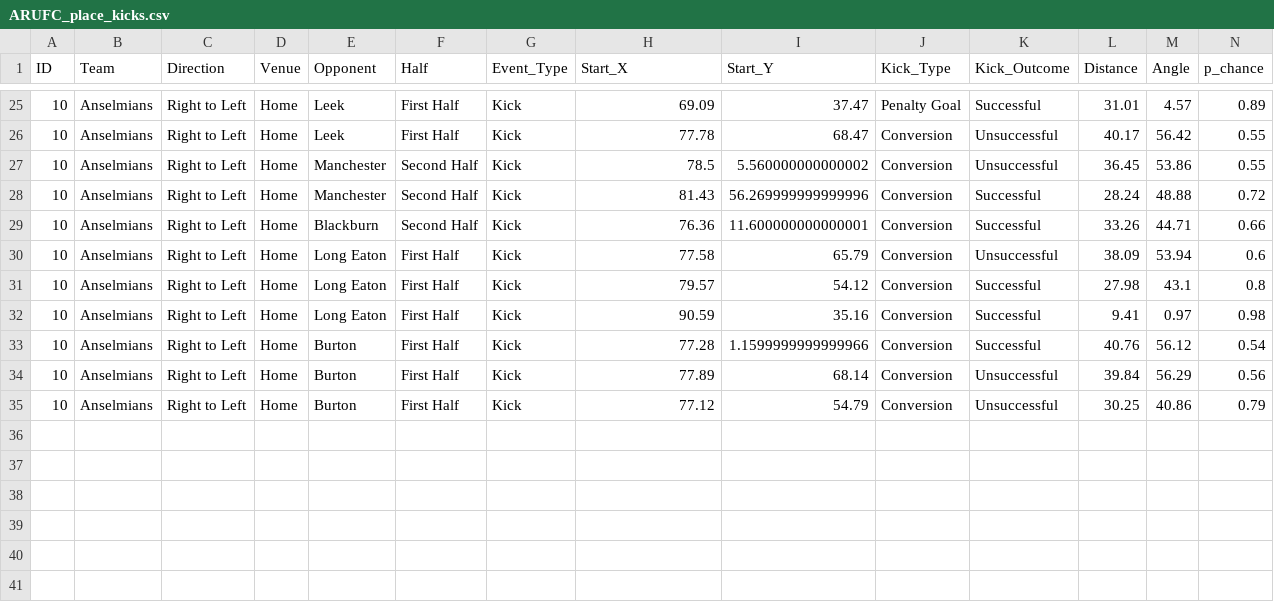
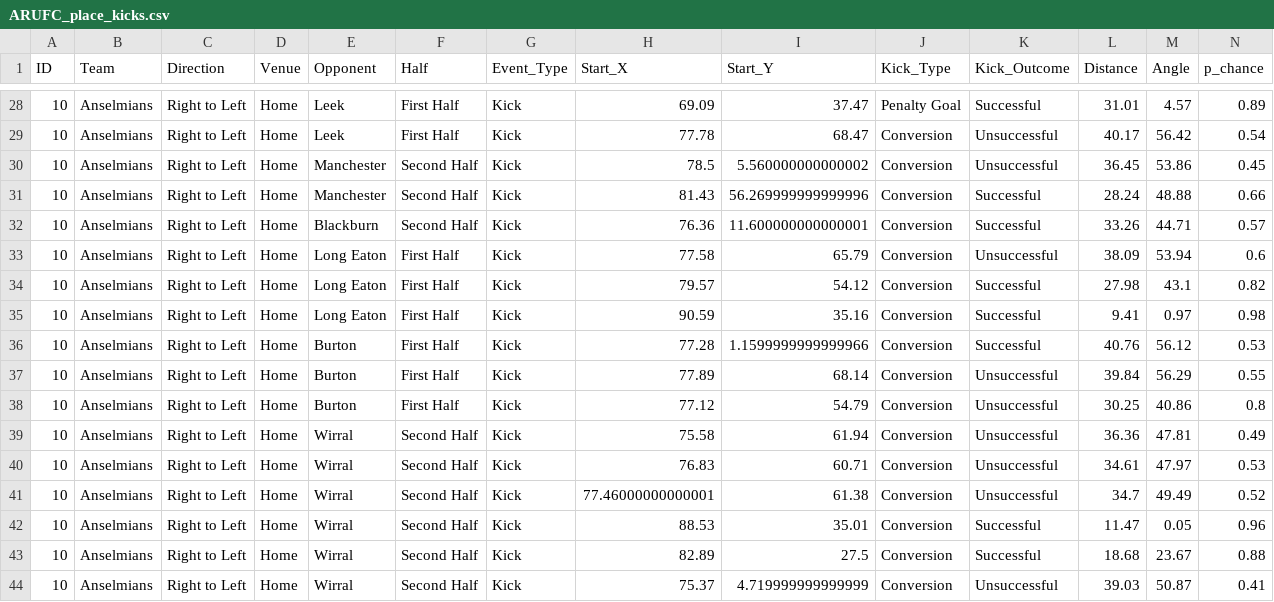
Before and after one commit to ConnorFewster/EI, a CSV file: ARUFC_place_kicks.csv, drawn as a sheet; only a part is shown, gaps mark what is left out; the diff covers the shown part only.

```diff
--- a/ARUFC_place_kicks.csv
+++ b/ARUFC_place_kicks.csv
@@ -25,11 +28,17 @@ ID,Team,Direction,Venue,Opponent,Half,Event_Type,Start_X,Start_Y,Kick_Type,Kick_
 10,Anselmians,Right to Left,Home,Leek,First Half,Kick,69.09,37.47,Penalty Goal,Successful,31.01,4.57,0.89
-10,Anselmians,Right to Left,Home,Leek,First Half,Kick,77.78,68.47,Conversion,Unsuccessful,40.17,56.42,0.55
-10,Anselmians,Right to Left,Home,Manchester,Second Half,Kick,78.5,5.560000000000002,Conversion,Unsuccessful,36.45,53.86,0.55
-10,Anselmians,Right to Left,Home,Manchester,Second Half,Kick,81.43,56.269999999999996,Conversion,Successful,28.24,48.88,0.72
-10,Anselmians,Right to Left,Home,Blackburn,Second Half,Kick,76.36,11.600000000000001,Conversion,Successful,33.26,44.71,0.66
+10,Anselmians,Right to Left,Home,Leek,First Half,Kick,77.78,68.47,Conversion,Unsuccessful,40.17,56.42,0.54
+10,Anselmians,Right to Left,Home,Manchester,Second Half,Kick,78.5,5.560000000000002,Conversion,Unsuccessful,36.45,53.86,0.45
+10,Anselmians,Right to Left,Home,Manchester,Second Half,Kick,81.43,56.269999999999996,Conversion,Successful,28.24,48.88,0.66
+10,Anselmians,Right to Left,Home,Blackburn,Second Half,Kick,76.36,11.600000000000001,Conversion,Successful,33.26,44.71,0.57
 10,Anselmians,Right to Left,Home,Long Eaton,First Half,Kick,77.58,65.79,Conversion,Unsuccessful,38.09,53.94,0.6
-10,Anselmians,Right to Left,Home,Long Eaton,First Half,Kick,79.57,54.12,Conversion,Successful,27.98,43.1,0.8
+10,Anselmians,Right to Left,Home,Long Eaton,First Half,Kick,79.57,54.12,Conversion,Successful,27.98,43.1,0.82
 10,Anselmians,Right to Left,Home,Long Eaton,First Half,Kick,90.59,35.16,Conversion,Successful,9.41,0.97,0.98
-10,Anselmians,Right to Left,Home,Burton,First Half,Kick,77.28,1.1599999999999966,Conversion,Successful,40.76,56.12,0.54
-10,Anselmians,Right to Left,Home,Burton,First Half,Kick,77.89,68.14,Conversion,Unsuccessful,39.84,56.29,0.56
-10,Anselmians,Right to Left,Home,Burton,First Half,Kick,77.12,54.79,Conversion,Unsuccessful,30.25,40.86,0.79
+10,Anselmians,Right to Left,Home,Burton,First Half,Kick,77.28,1.1599999999999966,Conversion,Successful,40.76,56.12,0.53
+10,Anselmians,Right to Left,Home,Burton,First Half,Kick,77.89,68.14,Conversion,Unsuccessful,39.84,56.29,0.55
+10,Anselmians,Right to Left,Home,Burton,First Half,Kick,77.12,54.79,Conversion,Unsuccessful,30.25,40.86,0.8
+10,Anselmians,Right to Left,Home,Wirral,Second Half,Kick,75.58,61.94,Conversion,Unsuccessful,36.36,47.81,0.49
+10,Anselmians,Right to Left,Home,Wirral,Second Half,Kick,76.83,60.71,Conversion,Unsuccessful,34.61,47.97,0.53
+10,Anselmians,Right to Left,Home,Wirral,Second Half,Kick,77.46000000000001,61.38,Conversion,Unsuccessful,34.7,49.49,0.52
+10,Anselmians,Right to Left,Home,Wirral,Second Half,Kick,88.53,35.01,Conversion,Successful,11.47,0.05,0.96
+10,Anselmians,Right to Left,Home,Wirral,Second Half,Kick,82.89,27.5,Conversion,Successful,18.68,23.67,0.88
+10,Anselmians,Right to Left,Home,Wirral,Second Half,Kick,75.37,4.719999999999999,Conversion,Unsuccessful,39.03,50.87,0.41
```
Also changed, not shown: 3 added rows and 21 edited cells elsewhere in this file, ARUFC_LO_Predictions.csv, ARUFC_carry_types.csv, 7 other files.
